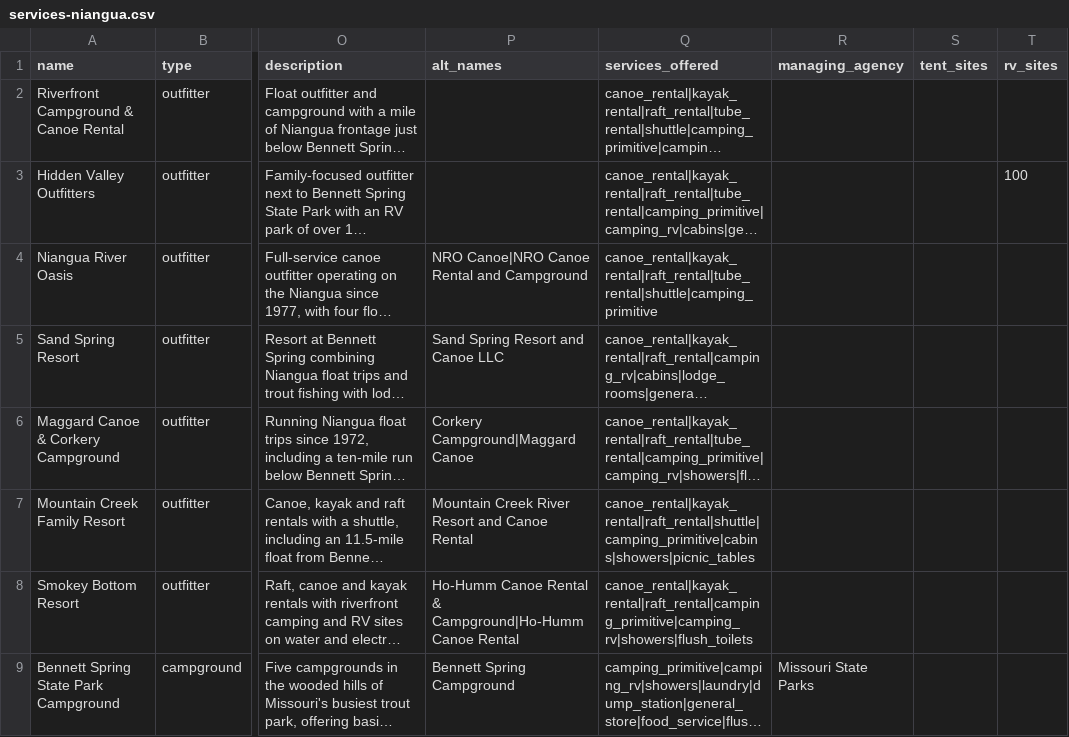
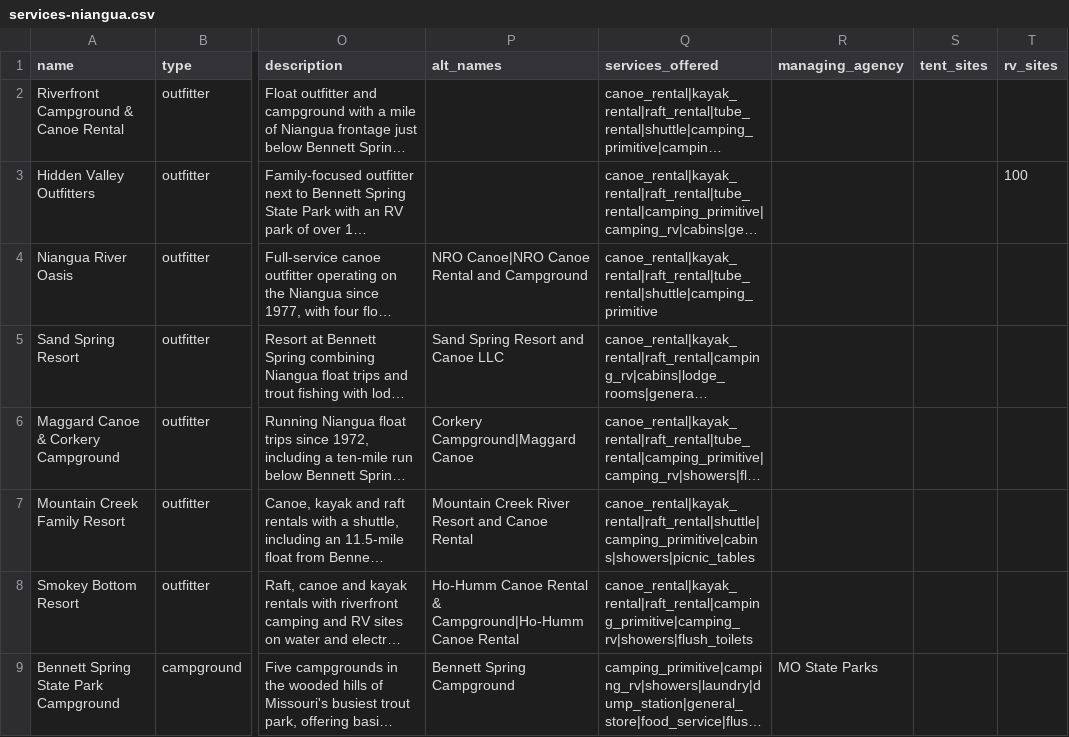
Before and after one commit to BrainsyETH/Eddy, a CSV file: missouri-float-planner/scripts/ingestion/services-niangua.csv, drawn as a sheet; only a part is shown, gaps mark what is left out; long unchanged cells end in …; the diff names each change by its address in the sheet, - before the commit and + after, or states it on an @@ line.

```diff
--- a/missouri-float-planner/scripts/ingestion/services-niangua.csv
+++ b/missouri-float-planner/scripts/ingestion/services-niangua.csv
-R9 (managing_agency): Missouri State Parks
+R9 (managing_agency): MO State Parks
```
Also changed, not shown: missouri-float-planner/scripts/ingestion/services-buffalo.csv, missouri-float-planner/scripts/ingestion/services-courtois.csv, 4 other files.
